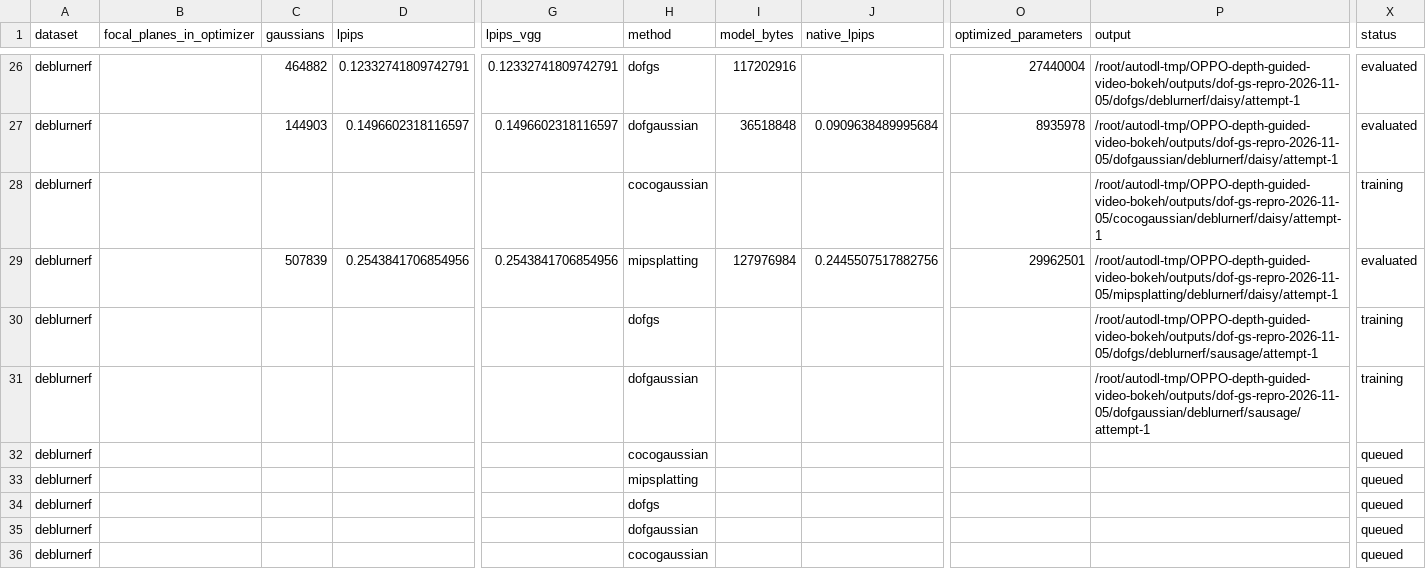
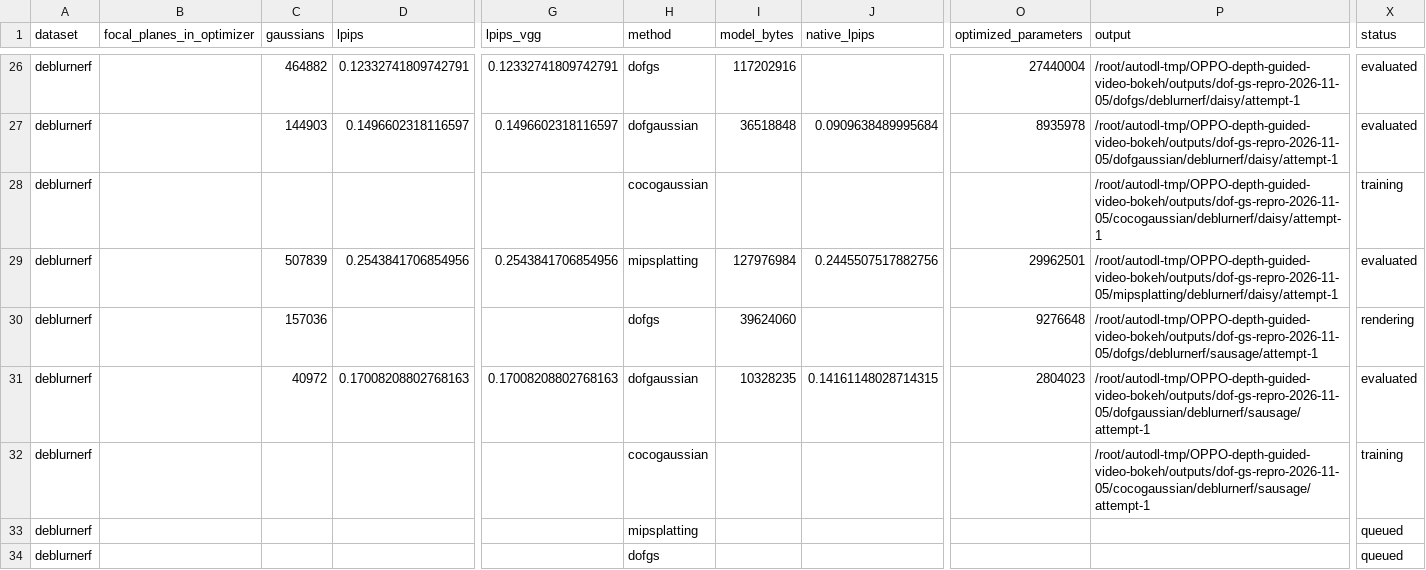
Before and after one commit to mengmcy1/OPPO-depth-guided-video-bokeh, a CSV file: 03_实验记录/records/dof-gs-repro-2026-11-05-round1-A-and-R0.csv, drawn as a sheet; only a part is shown, gaps mark what is left out; the shorter side is filled out with more unchanged rows; removed rows and columns are numbered as before the commit, all else as after; rows hold the shown columns only; the diff names each change by its address in the sheet, - before the commit and + after, or states it on an @@ line.

```diff
--- a/03_实验记录/records/dof-gs-repro-2026-11-05-round1-A-and-R0.csv
+++ b/03_实验记录/records/dof-gs-repro-2026-11-05-round1-A-and-R0.csv
-C30 (gaussians): (empty)
+C30 (gaussians): 157036
-I30 (model_bytes): (empty)
+I30 (model_bytes): 39624060
-O30 (optimized_parameters): (empty)
+O30 (optimized_parameters): 9276648
-X30 (status): training
+X30 (status): rendering
+row 31: deblurnerf |  | 40972 | 0.17008208802768163 | 0.17008208802768163 | dofgaussian | 10328235 | 0.14161148028714315 | 2804023 | /root/autodl-tmp/OPPO-depth-guided-video-bokeh/outputs/dof-gs-repro-2026-11-05/dofgaussian/deblurnerf/sausage/attempt-1 | evaluated
-H32 (method): dofgaussian
+H32 (method): cocogaussian
-P32 (output): /root/autodl-tmp/OPPO-depth-guided-video-bokeh/outputs/dof-gs-repro-2026-11-05/dofgaussian/deblurnerf/sausage/attempt-1
+P32 (output): /root/autodl-tmp/OPPO-depth-guided-video-bokeh/outputs/dof-gs-repro-2026-11-05/cocogaussian/deblurnerf/sausage/attempt-1
-row 32: deblurnerf |  |  |  |  | cocogaussian |  |  |  |  | queued
```
Also changed, not shown: 03_实验记录/records/dof-gs-repro-2026-11-05-round1-averages.csv, 2 other files.
